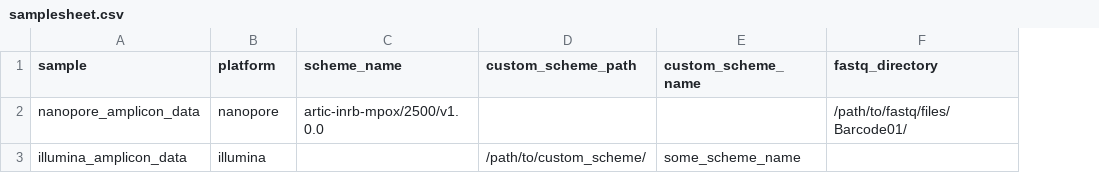
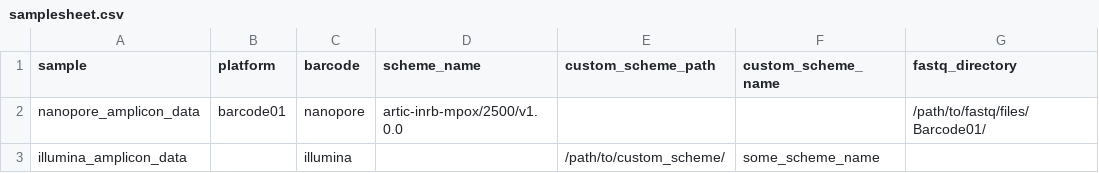
Before and after one commit to artic-network/amplicon-nf, a CSV file: assets/samplesheet.csv, drawn as a sheet; only a part is shown; the diff names each change by its address in the sheet, - before the commit and + after, or states it on an @@ line.

Commit message:
update example samplesheet

```diff
--- a/assets/samplesheet.csv
+++ b/assets/samplesheet.csv
+column C (barcode), rows 2-3: nanopore | illumina
-B2 (platform): nanopore
+B2 (platform): barcode01
-B3 (platform): illumina
+B3 (platform): (empty)
```
